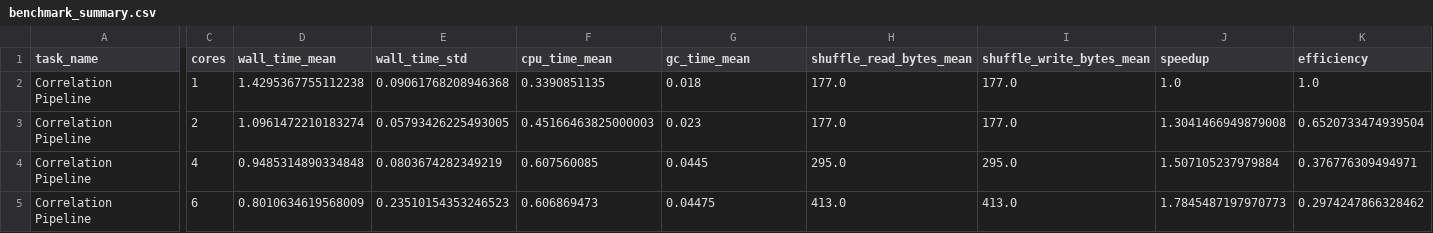
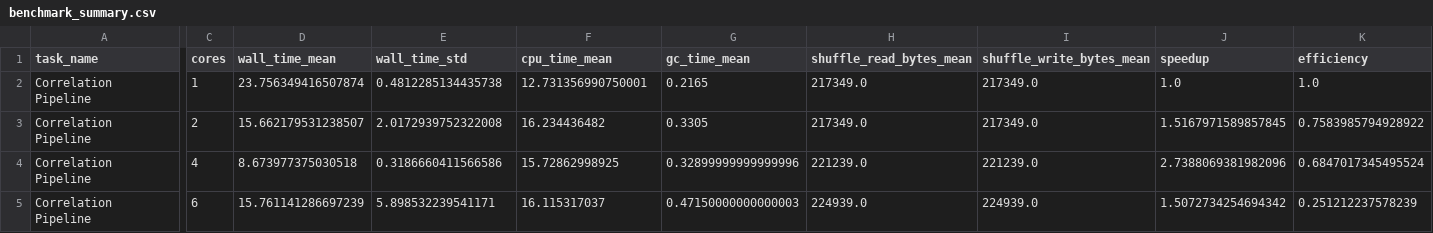
Before and after one commit to PasqualeAndreacchio/AnomalyDection-Spark, a CSV file: Systematic_Distributed_Benchmarking/benchmark_summary.csv, drawn as a sheet; only a part is shown, gaps mark what is left out; the diff names each change by its address in the sheet, - before the commit and + after, or states it on an @@ line.

```diff
--- a/Systematic_Distributed_Benchmarking/benchmark_summary.csv
+++ b/Systematic_Distributed_Benchmarking/benchmark_summary.csv
-D2 (wall_time_mean): 1.4295367755112238
+D2 (wall_time_mean): 23.756349416507874
-E2 (wall_time_std): 0.09061768208946368
+E2 (wall_time_std): 0.4812285134435738
-F2 (cpu_time_mean): 0.3390851135
+F2 (cpu_time_mean): 12.731356990750001
-G2 (gc_time_mean): 0.018
+G2 (gc_time_mean): 0.2165
-H2:H3 (shuffle_read_bytes_mean): 177.0
+H2:H3 (shuffle_read_bytes_mean): 217349.0
-I2:I3 (shuffle_write_bytes_mean): 177.0
+I2:I3 (shuffle_write_bytes_mean): 217349.0
-D3 (wall_time_mean): 1.0961472210183274
+D3 (wall_time_mean): 15.662179531238507
-E3 (wall_time_std): 0.05793426225493005
+E3 (wall_time_std): 2.0172939752322008
-F3 (cpu_time_mean): 0.45166463825000003
+F3 (cpu_time_mean): 16.234436482
-G3 (gc_time_mean): 0.023
+G3 (gc_time_mean): 0.3305
-J3 (speedup): 1.3041466949879008
+J3 (speedup): 1.5167971589857845
-K3 (efficiency): 0.6520733474939504
+K3 (efficiency): 0.7583985794928922
-D4 (wall_time_mean): 0.9485314890334848
+D4 (wall_time_mean): 8.673977375030518
-E4 (wall_time_std): 0.0803674282349219
+E4 (wall_time_std): 0.3186660411566586
-F4 (cpu_time_mean): 0.607560085
+F4 (cpu_time_mean): 15.72862998925
-G4 (gc_time_mean): 0.0445
+G4 (gc_time_mean): 0.32899999999999996
-H4 (shuffle_read_bytes_mean): 295.0
+H4 (shuffle_read_bytes_mean): 221239.0
-I4 (shuffle_write_bytes_mean): 295.0
+I4 (shuffle_write_bytes_mean): 221239.0
-J4 (speedup): 1.507105237979884
+J4 (speedup): 2.7388069381982096
-K4 (efficiency): 0.376776309494971
+K4 (efficiency): 0.6847017345495524
-D5 (wall_time_mean): 0.8010634619568009
+D5 (wall_time_mean): 15.761141286697239
-E5 (wall_time_std): 0.23510154353246523
+E5 (wall_time_std): 5.898532239541171
-F5 (cpu_time_mean): 0.606869473
+F5 (cpu_time_mean): 16.115317037
-G5 (gc_time_mean): 0.04475
+G5 (gc_time_mean): 0.47150000000000003
-H5 (shuffle_read_bytes_mean): 413.0
+H5 (shuffle_read_bytes_mean): 224939.0
-I5 (shuffle_write_bytes_mean): 413.0
+I5 (shuffle_write_bytes_mean): 224939.0
-J5 (speedup): 1.7845487197970773
+J5 (speedup): 1.5072734254694342
-K5 (efficiency): 0.2974247866328462
+K5 (efficiency): 0.251212237578239
```
Also changed, not shown: 7 other files.
